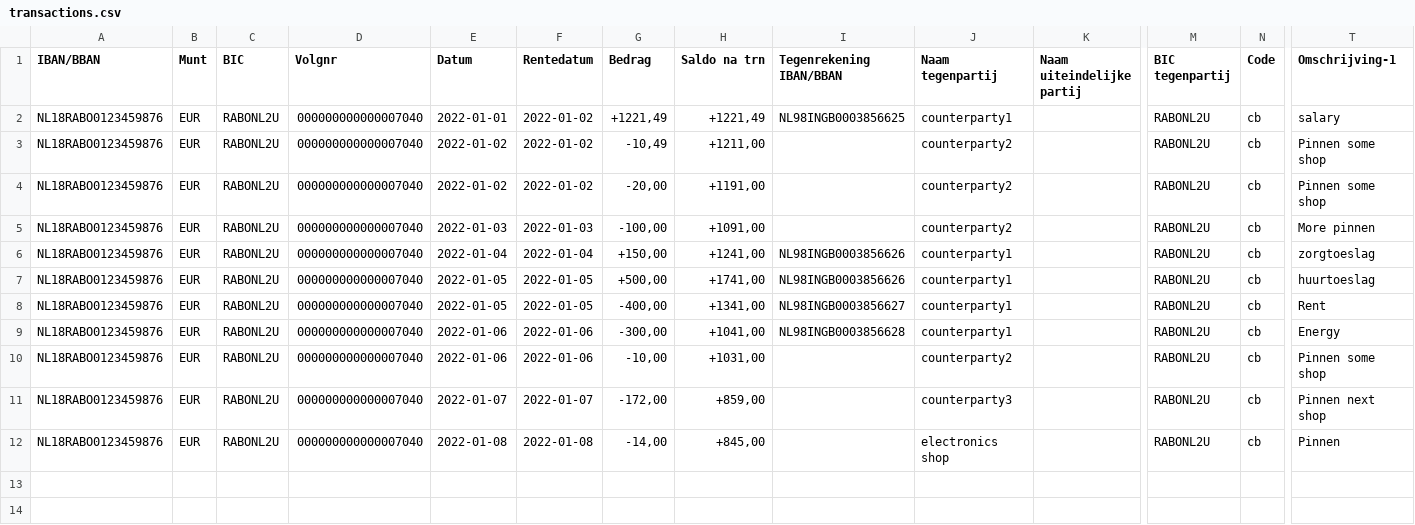
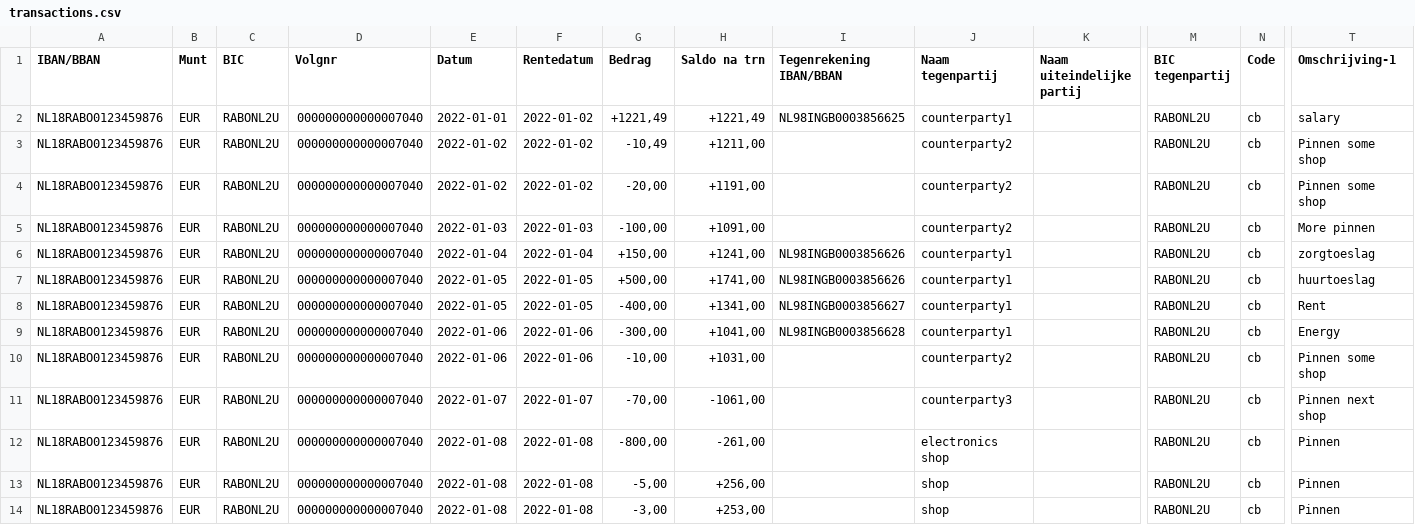
Before and after one commit to MarkVanVenrooij/financialAdministration, a CSV file: src/main/resources/nl/mvvenrooij/financial/import/transactions.csv, drawn as a sheet; only a part is shown, gaps mark what is left out; rows hold the shown columns only; the diff names each change by its address in the sheet, - before the commit and + after, or states it on an @@ line.

```diff
--- a/src/main/resources/nl/mvvenrooij/financial/import/transactions.csv
+++ b/src/main/resources/nl/mvvenrooij/financial/import/transactions.csv
-G11 (Bedrag): -172,00
+G11 (Bedrag): -70,00
-H11 (Saldo na trn): +859,00
+H11 (Saldo na trn): -1061,00
-G12 (Bedrag): -14,00
+G12 (Bedrag): -800,00
-H12 (Saldo na trn): +845,00
+H12 (Saldo na trn): -261,00
+row 13: NL18RABO0123459876 | EUR | RABONL2U | 000000000000007040 | 2022-01-08 | 2022-01-08 | -5,00 | +256,00 |  | shop |  | RABONL2U | cb | Pinnen
+row 14: NL18RABO0123459876 | EUR | RABONL2U | 000000000000007040 | 2022-01-08 | 2022-01-08 | -3,00 | +253,00 |  | shop |  | RABONL2U | cb | Pinnen
```
Also changed, not shown: 1 other file.
